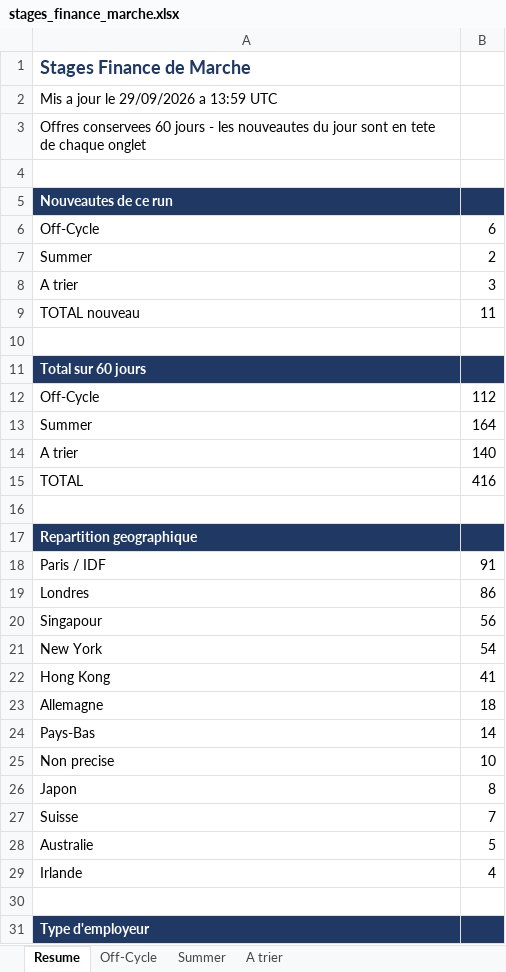
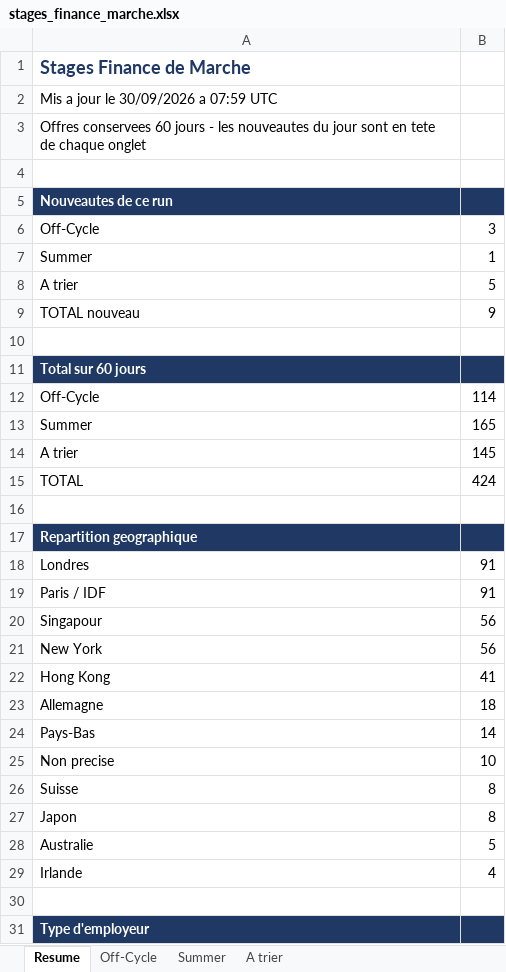
Before and after one commit to sasa2302/finance-internship-scraper, an Excel workbook: data/stages_finance_marche.xlsx, sheet Resume, drawn as a sheet; only a part is shown; values as stored, in another font and other column widths than the file's, no borders; removed rows and columns are numbered as before the commit, all else as after; the diff covers the shown part only; the diff names each change by its address in the sheet, - before the commit and + after, or states it on an @@ line.

```diff
--- a/data/stages_finance_marche.xlsx (sheet Resume)
+++ b/data/stages_finance_marche.xlsx (sheet Resume)
-A2: Mis a jour le 29/09/2026 a 13:59 UTC
+A2: Mis a jour le 30/09/2026 a 07:59 UTC
-B6: 6
+B6: 3
-B7: 2
+B7: 1
-B8: 3
+B8: 5
-B9: 11
+B9: 9
-B12: 112
+B12: 114
-B13: 164
+B13: 165
-B14: 140
+B14: 145
-B15: 416
+B15: 424
+row 18: Londres | 91
-row 19: Londres | 86
-B21: 54
+B21: 56
+row 26: Suisse | 8
-row 27: Suisse | 7
```
Also changed, not shown: 3 edited cells elsewhere in this sheet, sheet Off-Cycle, sheet A trier, sheet Summer, 2 other files.
